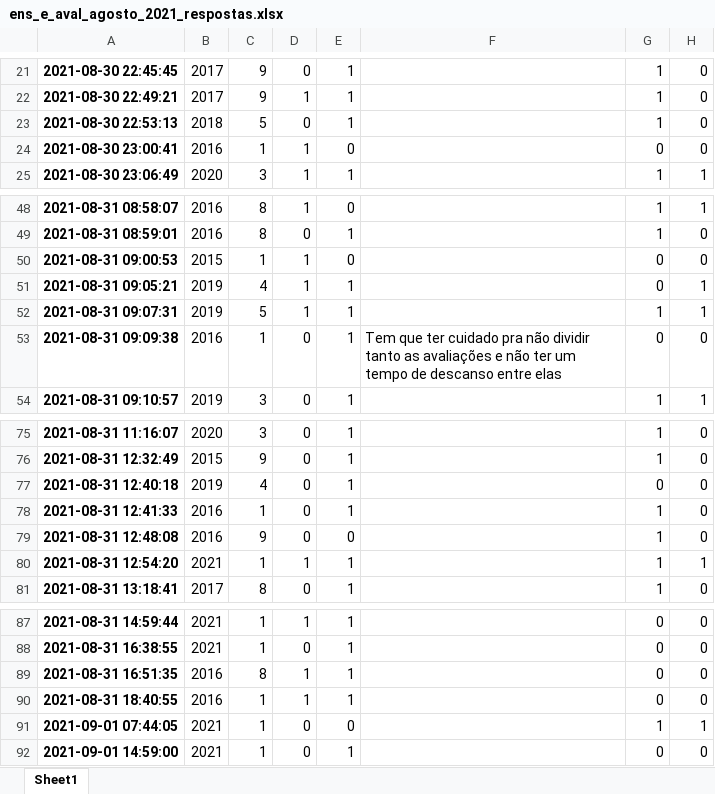
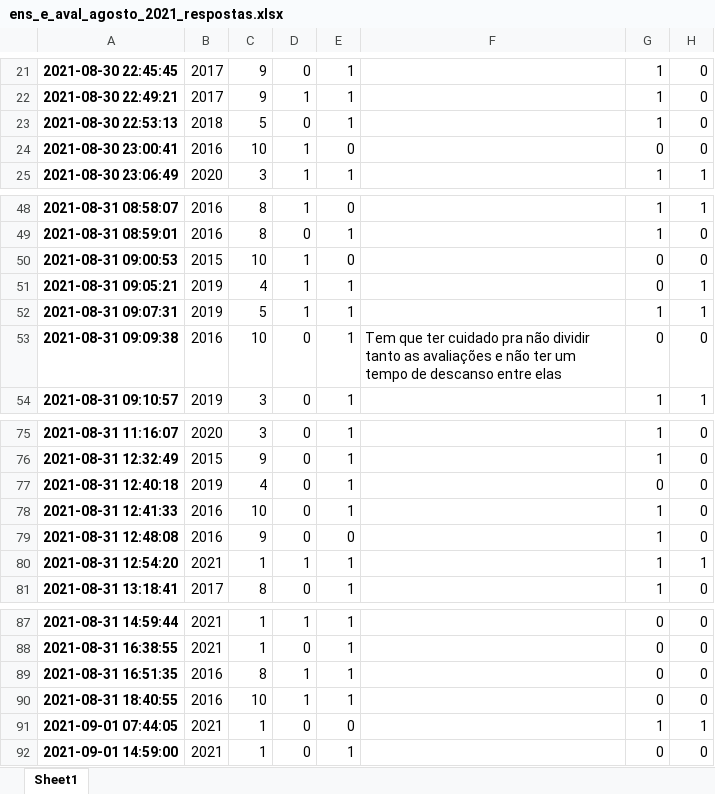
Before and after one commit to Alexandre-Caldeira/mudar_as_coisa, an Excel workbook: ens_e_aval_agosto_2021_respostas.xlsx, sheet Sheet1, drawn as a sheet; only a part is shown, gaps mark what is left out; values as stored, in another font and other column widths than the file's, no borders; the diff names each change by its address in the sheet, - before the commit and + after, or states it on an @@ line.

```diff
--- a/ens_e_aval_agosto_2021_respostas.xlsx (sheet Sheet1)
+++ b/ens_e_aval_agosto_2021_respostas.xlsx (sheet Sheet1)
-C24: 1
+C24: 10
-C50: 1
+C50: 10
-C53: 1
+C53: 10
-C78: 1
+C78: 10
-C90: 1
+C90: 10
```
Also changed, not shown: ens_e_aval_agosto_2021_perguntas.xlsx, 5 other files.
